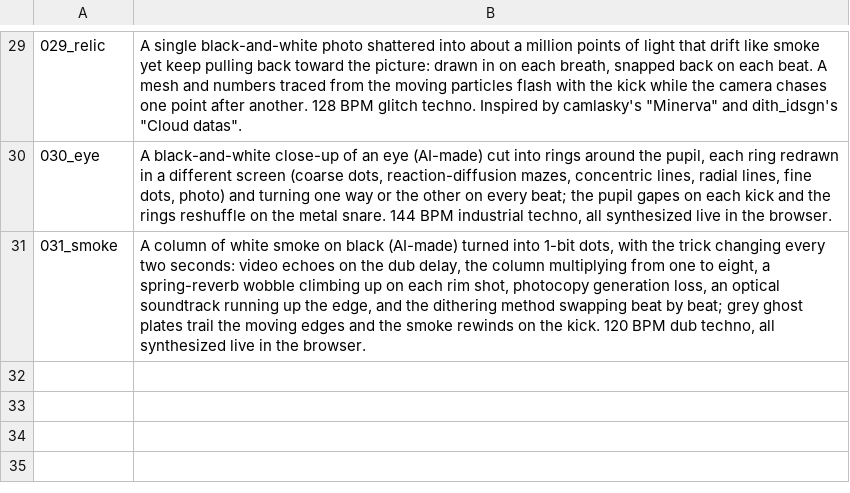
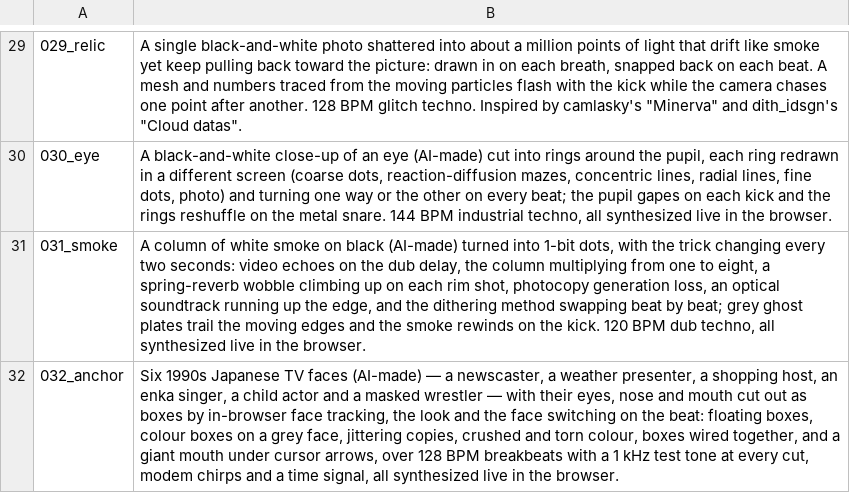
Before and after one commit to verytired/verytired.net, a TSV file: en.tsv, drawn as a sheet; only a part is shown, gaps mark what is left out; the diff names each change by its address in the sheet, - before the commit and + after, or states it on an @@ line.

```diff
--- a/en.tsv
+++ b/en.tsv
+row 32: 032_anchor | Six 1990s Japanese TV faces (AI-made) — a newscaster, a weather presenter, a shopping host, an enka singer, a child actor and a masked wrestler — with their eyes, nose and mouth cut out as boxes by in-browser face tracking, the look and the face switching on the beat: floating boxes, colour boxes on a grey face, jittering copies, crushed and torn colour, boxes wired together, and a giant mouth under cursor arrows, over 128 BPM breakbeats with a 1 kHz test tone at every cut, modem chirps and a time signal, all synthesized live in the browser.
```
Also changed, not shown: 25 other files.
